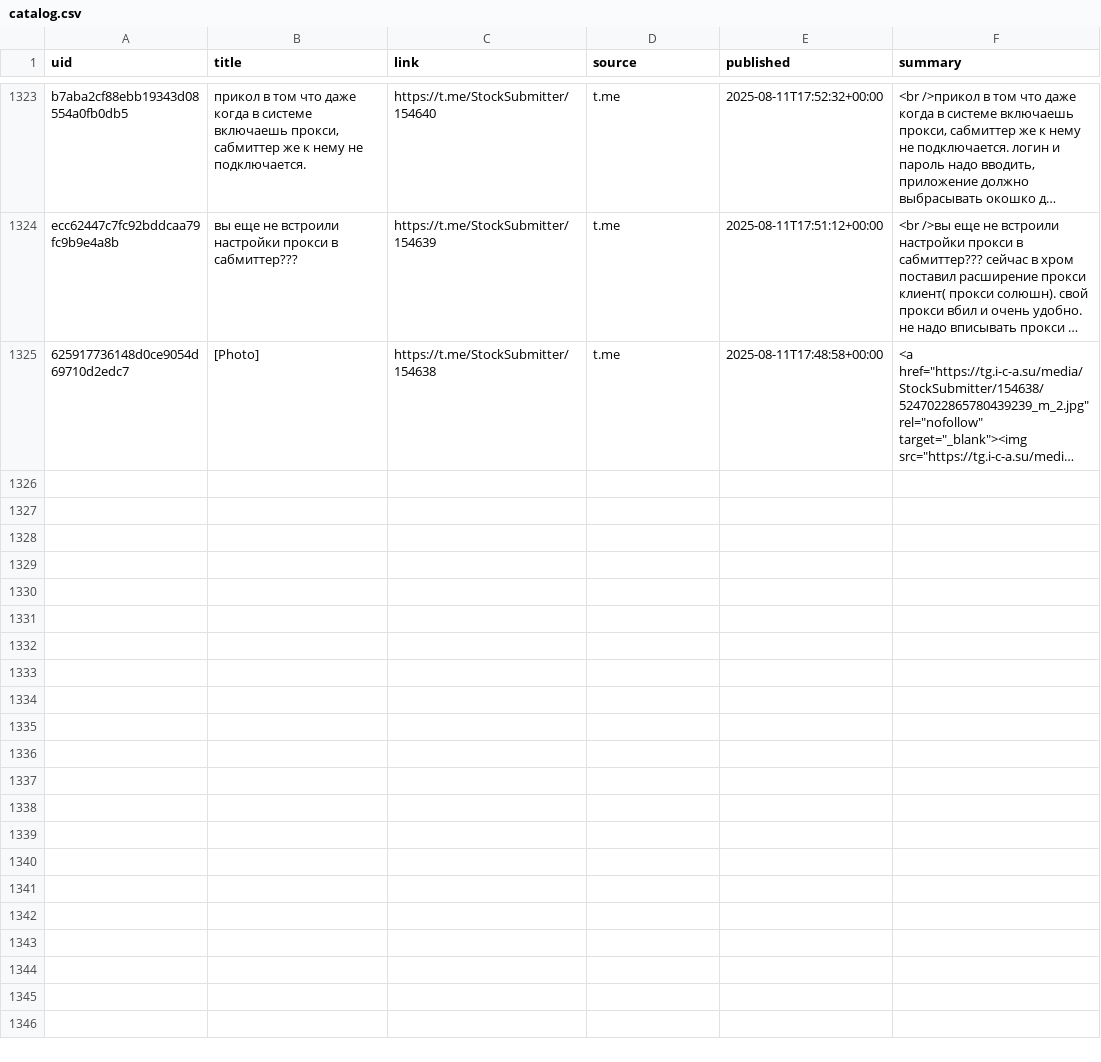
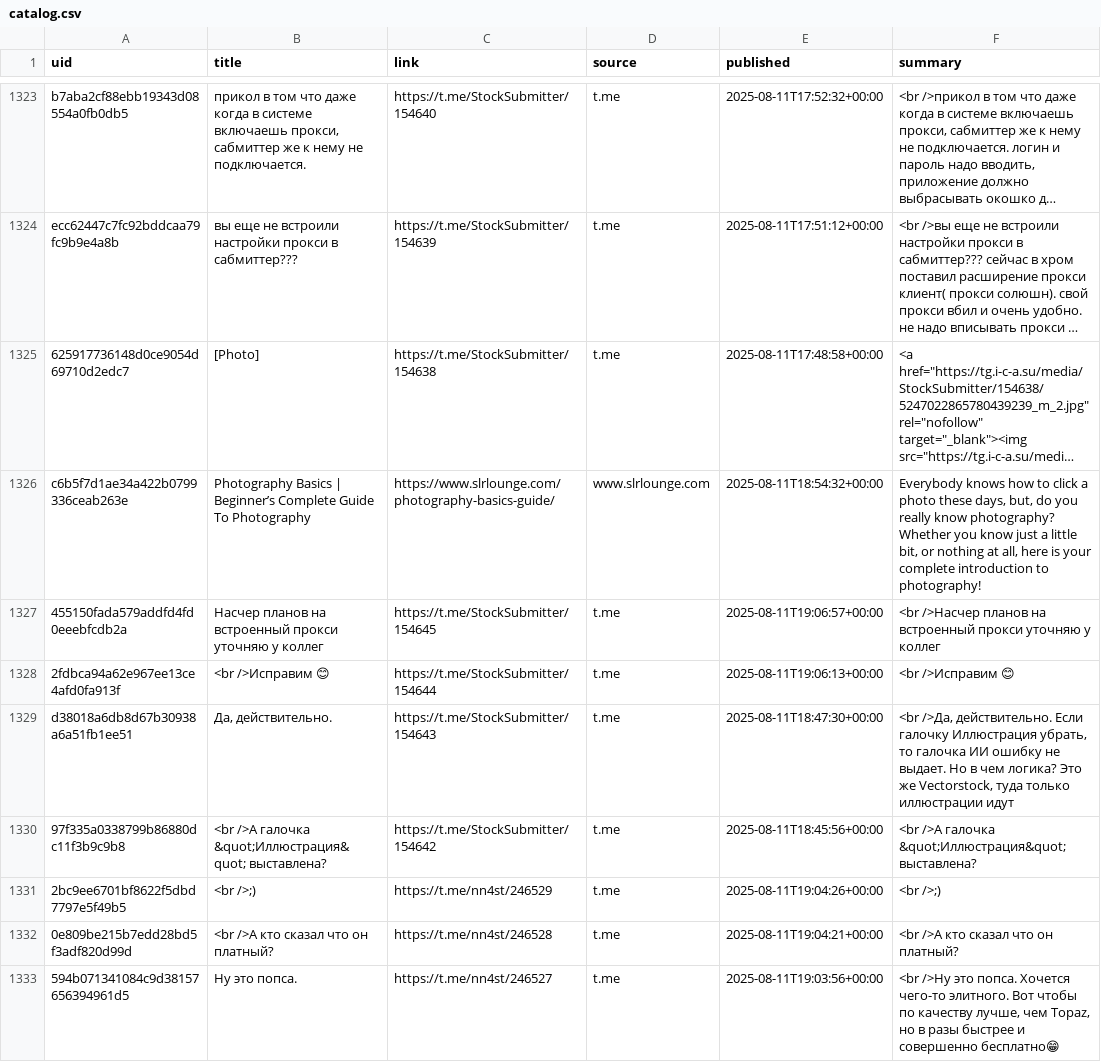
Before and after one commit to ViShark2882/niche-hub, a CSV file: data/catalog.csv, drawn as a sheet; only a part is shown, gaps mark what is left out; long unchanged cells end in …; the diff covers the shown part only; the diff names each change by its address in the sheet, - before the commit and + after, or states it on an @@ line.

Commit message:
update catalog

```diff
--- a/data/catalog.csv
+++ b/data/catalog.csv
+row 1326: c6b5f7d1ae34a422b0799336ceab263e | Photography Basics | Beginner’s Complete Guide To Photography | https://www.slrlounge.com/photography-basics-guide/ | www.slrlounge.com | 2025-08-11T18:54:32+00:00 | Everybody knows how to click a photo these days, but, do you really know photography? Whether you know just a little bit, or nothing at all, here is your complete introduction to photography!
+row 1327: 455150fada579addfd4fd0eeebfcdb2a | Насчер планов на встроенный прокси уточняю у коллег | https://t.me/StockSubmitter/154645 | t.me | 2025-08-11T19:06:57+00:00 | <br />Насчер планов на встроенный прокси уточняю у коллег
+row 1328: 2fdbca94a62e967ee13ce4afd0fa913f | <br />Исправим 😊 | https://t.me/StockSubmitter/154644 | t.me | 2025-08-11T19:06:13+00:00 | <br />Исправим 😊
+row 1329: d38018a6db8d67b30938a6a51fb1ee51 | Да, действительно. | https://t.me/StockSubmitter/154643 | t.me | 2025-08-11T18:47:30+00:00 | <br />Да, действительно. Если галочку Иллюстрация убрать, то галочка ИИ ошибку не выдает. Но в чем логика? Это же Vectorstock, туда только иллюстрации идут
+row 1330: 97f335a0338799b86880dc11f3b9c9b8 | <br />А галочка &quot;Иллюстрация&quot; выставлена? | https://t.me/StockSubmitter/154642 | t.me | 2025-08-11T18:45:56+00:00 | <br />А галочка &quot;Иллюстрация&quot; выставлена?
+row 1331: 2bc9ee6701bf8622f5dbd7797e5f49b5 | <br />;) | https://t.me/nn4st/246529 | t.me | 2025-08-11T19:04:26+00:00 | <br />;)
+row 1332: 0e809be215b7edd28bd5f3adf820d99d | <br />А кто сказал что он платный? | https://t.me/nn4st/246528 | t.me | 2025-08-11T19:04:21+00:00 | <br />А кто сказал что он платный?
+row 1333: 594b071341084c9d38157656394961d5 | Ну это попса. | https://t.me/nn4st/246527 | t.me | 2025-08-11T19:03:56+00:00 | <br />Ну это попса. Хочется чего-то элитного. Вот чтобы по качеству лучше, чем Topaz, но в разы быстрее и совершенно бесплатно😁
```
Also changed, not shown: 8 added rows elsewhere in this file.
